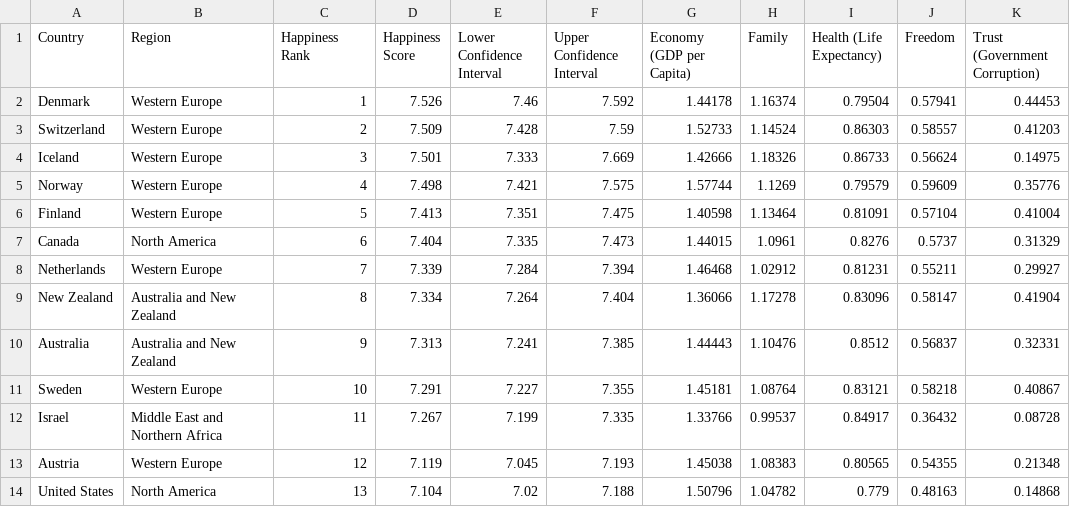
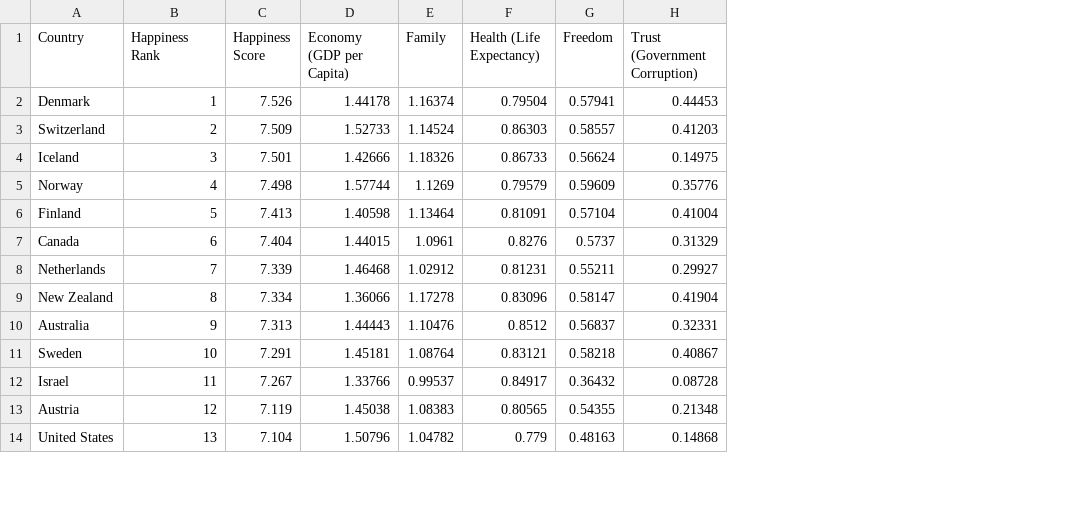
Before and after one commit to ubco-W2022T1-cosc301/project-group41, a CSV file: data/raw/2016.csv, drawn as a sheet; only a part is shown; the diff names each change by its address in the sheet, - before the commit and + after, or states it on an @@ line.

```diff
--- a/data/raw/2016.csv
+++ b/data/raw/2016.csv
-column B (Region), rows 2-14: Western Europe | Western Europe | Western Europe | Western Europe | Western Europe | North America | Western Europe | Australia and New Zealand | Australia and New Zealand | Western Europe | Middle East and Northern Africa | Western Europe | North America
-column E (Lower Confidence Interval), rows 2-14: 7.46 | 7.428 | 7.333 | 7.421 | 7.351 | 7.335 | 7.284 | 7.264 | 7.241 | 7.227 | 7.199 | 7.045 | 7.02
-column F (Upper Confidence Interval), rows 2-14: 7.592 | 7.59 | 7.669 | 7.575 | 7.475 | 7.473 | 7.394 | 7.404 | 7.385 | 7.355 | 7.335 | 7.193 | 7.188
```
Also changed, not shown: data/raw/2015.csv, 5 other files.
